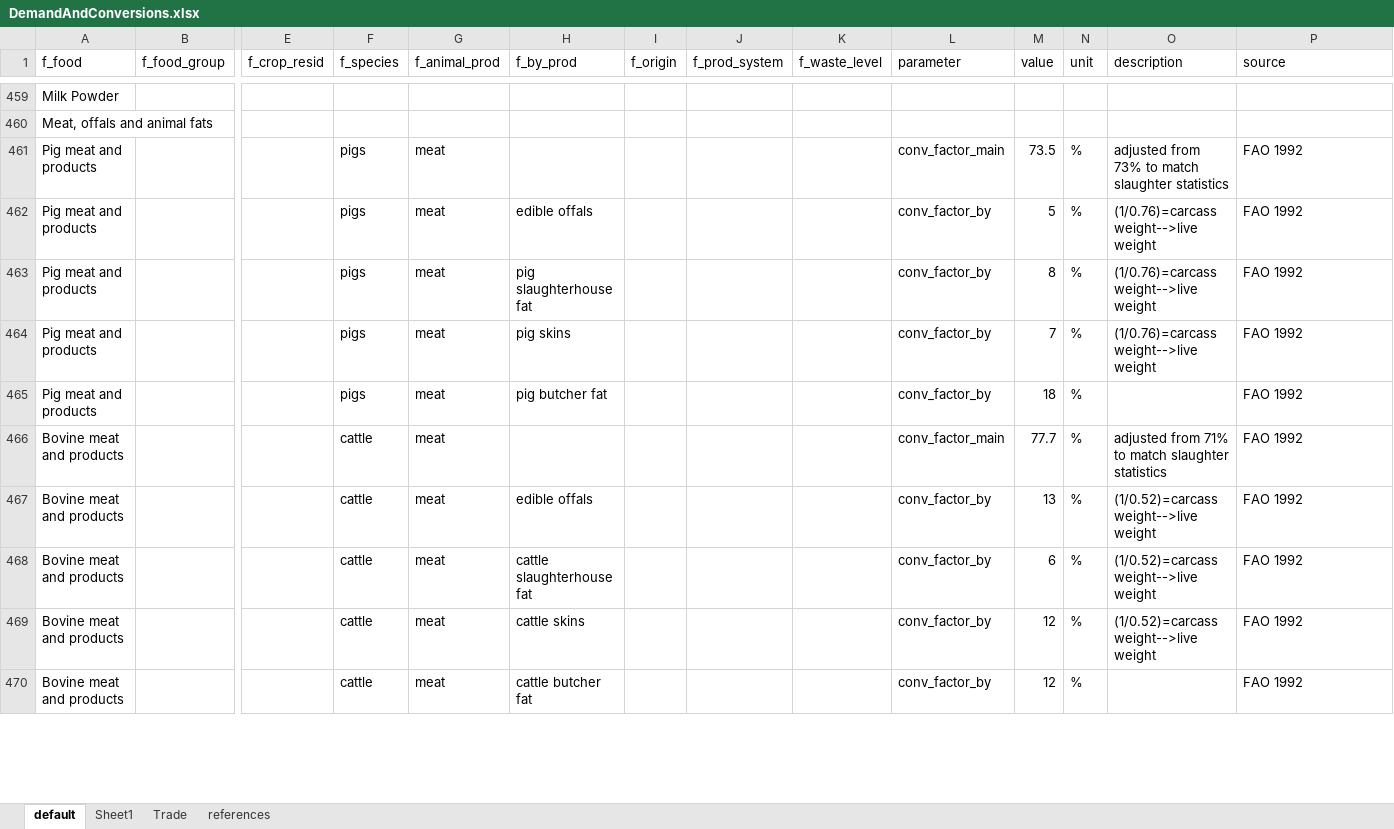
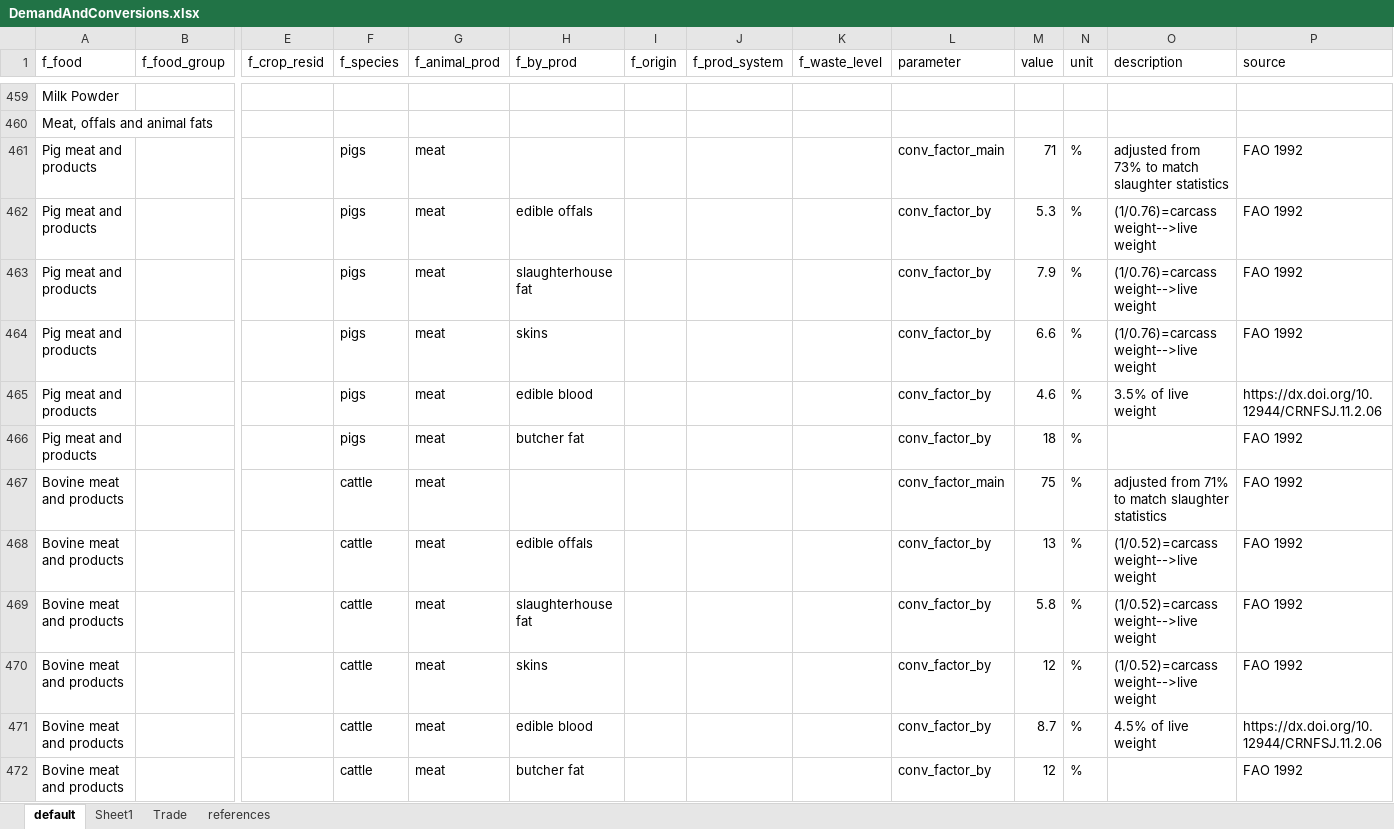
Before and after one commit to SLU-foodsystems/CIBUSmod, an Excel workbook: data/default/DemandAndConversions.xlsx, sheet default, drawn as a sheet; only a part is shown, gaps mark what is left out; values as stored, in another font and other column widths than the file's, no cell formats; charts and pictures not drawn; addresses are those after the commit; rows hold the shown columns only; the diff covers the shown part only; the diff names each change by its address in the sheet, - before the commit and + after, or states it on an @@ line.

Commit message:
Work on by-products and conversion factors

```diff
--- a/data/default/DemandAndConversions.xlsx (sheet default)
+++ b/data/default/DemandAndConversions.xlsx (sheet default)
-M461 (value): 73.5
+M461 (value): 71
-M462 (value): 5
+M462 (value): 5.3
-H463 (f_by_prod): pig slaughterhouse fat
+H463 (f_by_prod): slaughterhouse fat
-M463 (value): 8
+M463 (value): 7.9
-H464 (f_by_prod): pig skins
+H464 (f_by_prod): skins
-M464 (value): 7
+M464 (value): 6.6
+row 465: Pig meat and products |  |  | pigs | meat | edible blood |  |  |  | conv_factor_by | 4.6 | % | 3.5% of live weight | https://dx.doi.org/10.12944/CRNFSJ.11.2.06
-H466 (f_by_prod): pig butcher fat
+H466 (f_by_prod): butcher fat
-M467 (value): 77.7
+M467 (value): 75
-H469 (f_by_prod): cattle slaughterhouse fat
+H469 (f_by_prod): slaughterhouse fat
-M469 (value): 6
+M469 (value): 5.8
-H470 (f_by_prod): cattle skins
+H470 (f_by_prod): skins
+row 471: Bovine meat and products |  |  | cattle | meat | edible blood |  |  |  | conv_factor_by | 8.7 | % | 4.5% of live weight | https://dx.doi.org/10.12944/CRNFSJ.11.2.06
-H472 (f_by_prod): cattle butcher fat
+H472 (f_by_prod): butcher fat
```
Also changed, not shown: 4 added rows, 1 removed row and 82 edited cells elsewhere in this sheet, sheet Trade, cell formats, formulas that keep their value, data/relation_tables.xlsx.
